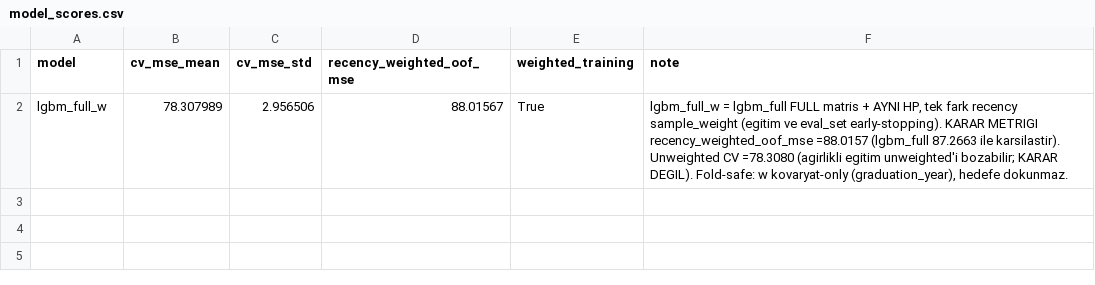
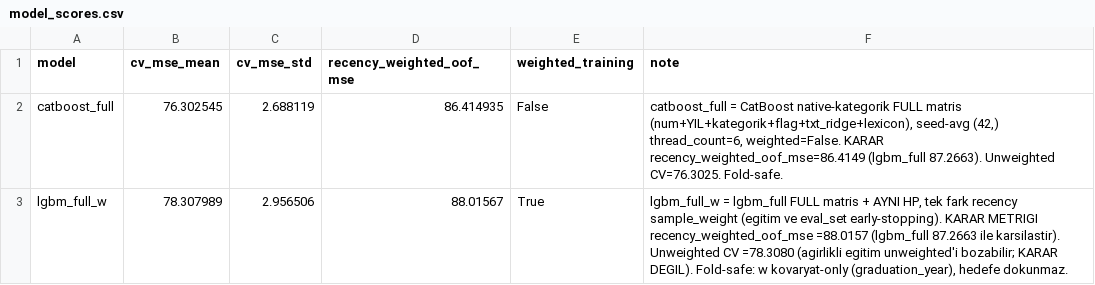
Before and after one commit to ahmetkrkyn0/datathon, a CSV file: reports/model_scores.csv, drawn as a sheet; the diff names each change by its address in the sheet, - before the commit and + after, or states it on an @@ line.

```diff
--- a/reports/model_scores.csv
+++ b/reports/model_scores.csv
+row 2: catboost_full | 76.302545 | 2.688119 | 86.414935 | False | catboost_full = CatBoost native-kategorik FULL matris (num+YIL+kategorik+flag+txt_ridge+lexicon), seed-avg (42,) thread_count=6, weighted=False. KARAR recency_weighted_oof_mse=86.4149 (lgbm_full 87.2663). Unweighted CV=76.3025. Fold-safe.
```
Also changed, not shown: reports/cv_log.csv, 4 other files.
